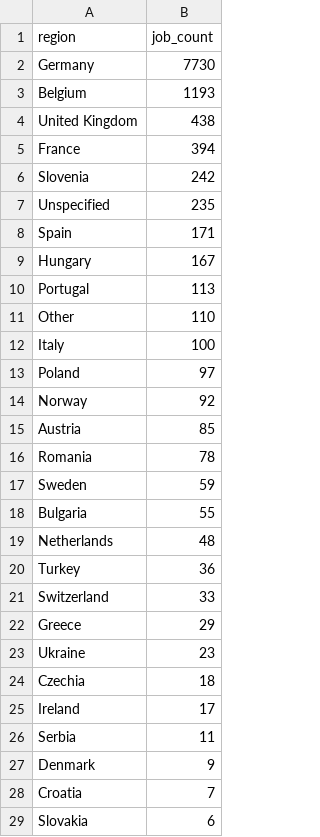
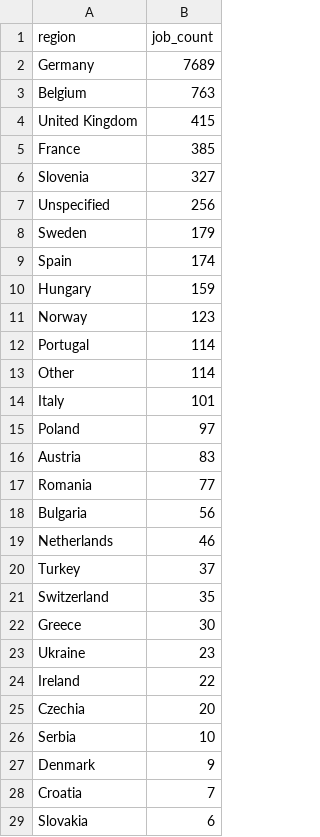
Before and after one commit to ritesh8303/dataforge, a CSV file: data/gold/jobs_by_region.csv, drawn as a sheet; only a part is shown; the diff covers the shown part only.

```diff
--- a/data/gold/jobs_by_region.csv
+++ b/data/gold/jobs_by_region.csv
@@ -1,27 +1,27 @@
 region,job_count
-Germany,7730
-Belgium,1193
-United Kingdom,438
-France,394
-Slovenia,242
-Unspecified,235
-Spain,171
-Hungary,167
-Portugal,113
-Other,110
-Italy,100
+Germany,7689
+Belgium,763
+United Kingdom,415
+France,385
+Slovenia,327
+Unspecified,256
+Sweden,179
+Spain,174
+Hungary,159
+Norway,123
+Portugal,114
+Other,114
+Italy,101
 Poland,97
-Norway,92
-Austria,85
-Romania,78
-Sweden,59
-Bulgaria,55
-Netherlands,48
-Turkey,36
-Switzerland,33
-Greece,29
+Austria,83
+Romania,77
+Bulgaria,56
+Netherlands,46
+Turkey,37
+Switzerland,35
+Greece,30
 Ukraine,23
-Czechia,18
-Ireland,17
-Serbia,11
+Ireland,22
+Czechia,20
+Serbia,10
 Denmark,9
```
Also changed, not shown: 2 added rows, 4 removed rows and 1 moved row elsewhere in this file, data/gold/jobs_trend.csv, data/gold/top_companies.csv, 8 other files.
